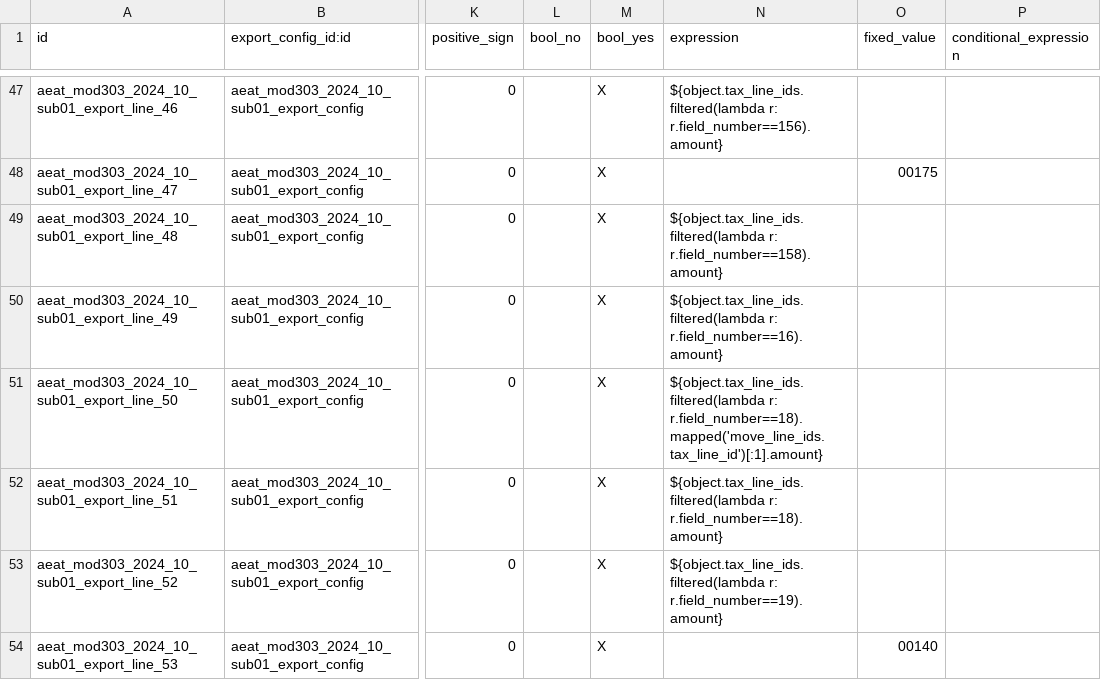
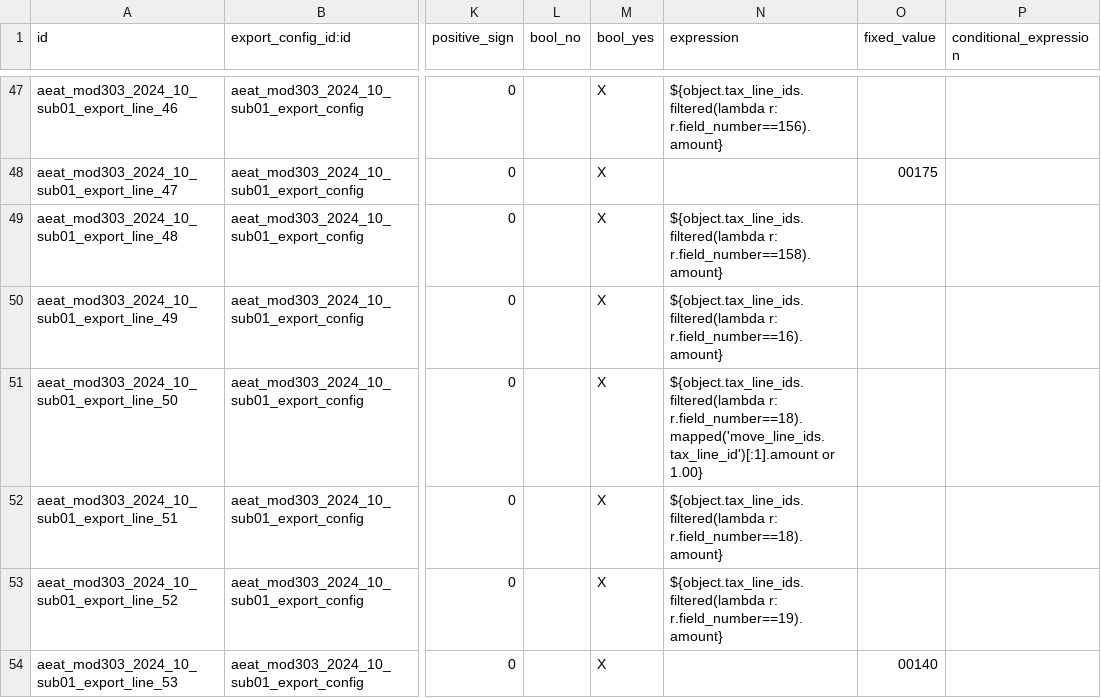
Before and after one commit to OCA/l10n-spain, a CSV file: l10n_es_aeat_mod303/data/2024-10/aeat.model.export.config.line.csv, drawn as a sheet; only a part is shown, gaps mark what is left out; the diff names each change by its address in the sheet, - before the commit and + after, or states it on an @@ line.

Commit message:
[FIX] l10n_es_aeat_mod33: casilla 17 modelo 2024-10

```diff
--- a/l10n_es_aeat_mod303/data/2024-10/aeat.model.export.config.line.csv
+++ b/l10n_es_aeat_mod303/data/2024-10/aeat.model.export.config.line.csv
-N51 (expression): ${object.tax_line_ids.filtered(lambda r: r.field_number==18).mapped('move_line_ids.tax_line_id')[:1].amount}
+N51 (expression): ${object.tax_line_ids.filtered(lambda r: r.field_number==18).mapped('move_line_ids.tax_line_id')[:1].amount or 1.00}
```
